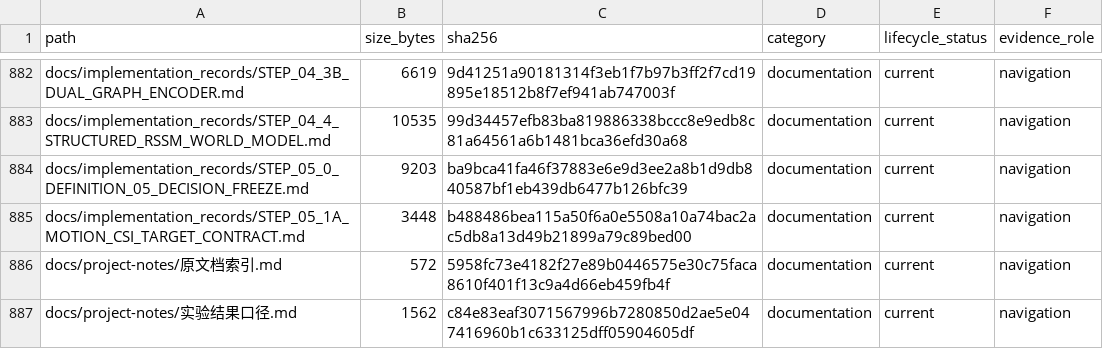
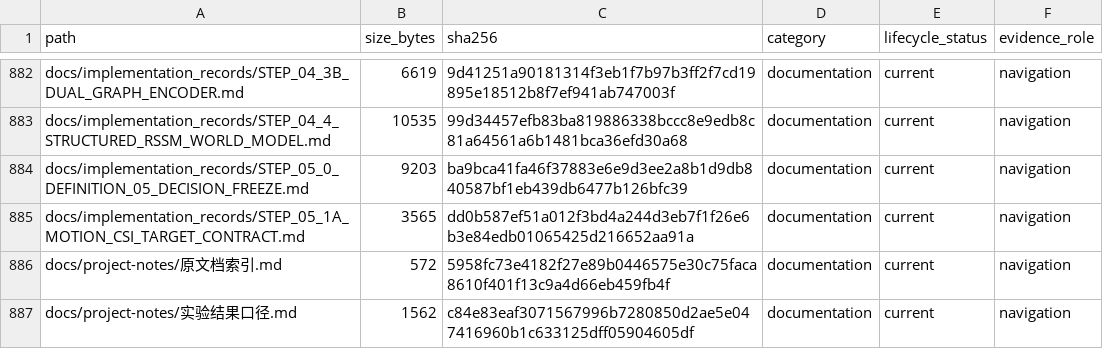
Before and after one commit to yys806/network-state-world-model, a CSV file: docs/registries/generated/tracked_file_inventory.csv, drawn as a sheet; only a part is shown, gaps mark what is left out.

```diff
--- a/docs/registries/generated/tracked_file_inventory.csv
+++ b/docs/registries/generated/tracked_file_inventory.csv
@@ -884,3 +884,3 @@ docs/implementation_records/STEP_04_4_STRUCTURED_RSSM_WORLD_MODEL.md,10535,99d34
 docs/implementation_records/STEP_05_0_DEFINITION_05_DECISION_FREEZE.md,9203,ba9bca41fa46f37883e6e9d3ee2a8b1d9db840587bf1eb439db6477b126bfc39,documentation,current,navigation
-docs/implementation_records/STEP_05_1A_MOTION_CSI_TARGET_CONTRACT.md,3448,b488486bea115a50f6a0e5508a10a74bac2ac5db8a13d49b21899a79c89bed00,documentation,current,navigation
+docs/implementation_records/STEP_05_1A_MOTION_CSI_TARGET_CONTRACT.md,3565,dd0b587ef51a012f3bd4a244d3eb7f1f26e6b3e84edb01065425d216652aa91a,documentation,current,navigation
 docs/project-notes/原文档索引.md,572,5958fc73e4182f27e89b0446575e30c75faca8610f401f13c9a4d66eb459fb4f,documentation,current,navigation
```
Also changed, not shown: 1 other file.
